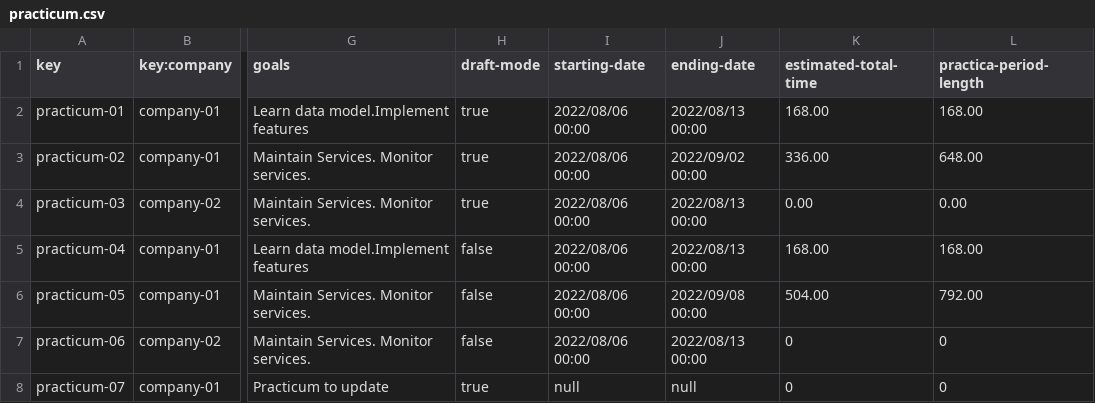
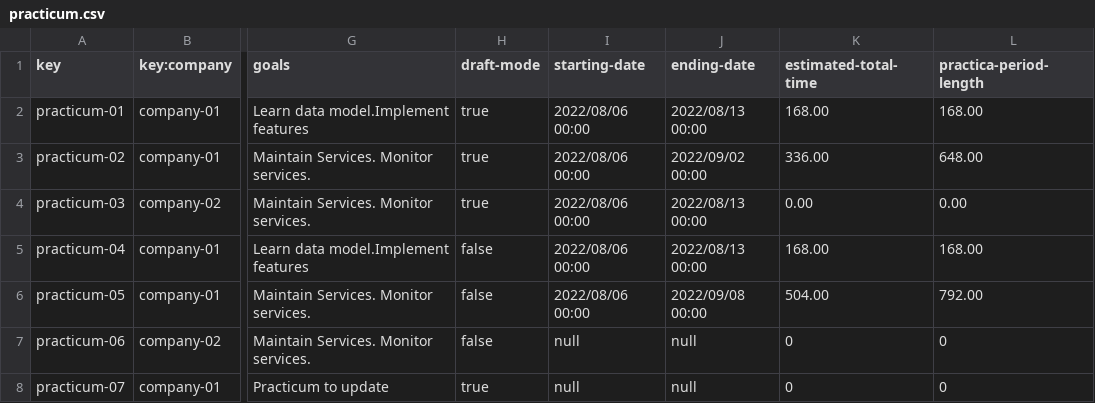
Before and after one commit to pgmarc/DP2-Project-C2.04.05, a CSV file: src/main/webapp/WEB-INF/resources/sample-data/practicum.csv, drawn as a sheet; only a part is shown, gaps mark what is left out; the diff names each change by its address in the sheet, - before the commit and + after, or states it on an @@ line.

```diff
--- a/src/main/webapp/WEB-INF/resources/sample-data/practicum.csv
+++ b/src/main/webapp/WEB-INF/resources/sample-data/practicum.csv
-I7 (starting-date): 2022/08/06 00:00
+I7 (starting-date): null
-J7 (ending-date): 2022/08/13 00:00
+J7 (ending-date): null
```
Also changed, not shown: src/main/webapp/WEB-INF/resources/sample-data/banner.csv, 11 other files.
